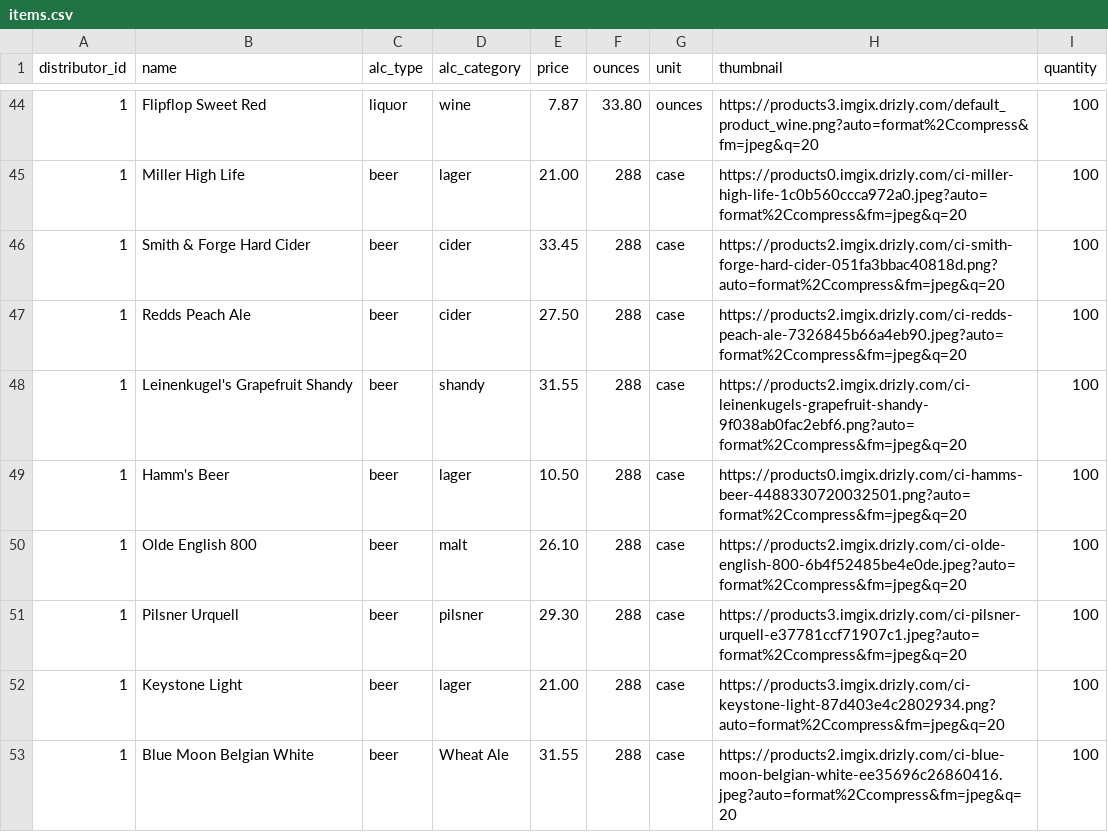
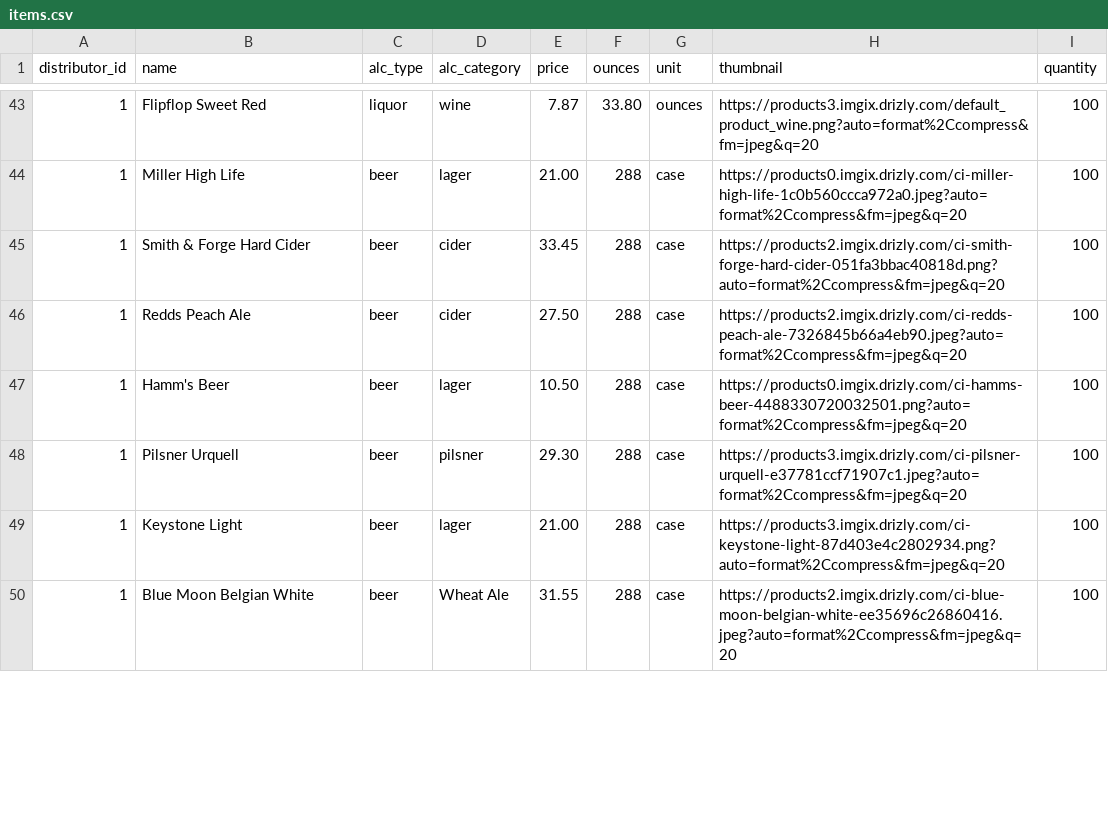
Before and after one commit to MRKrog/barstock_backend, a CSV file: db/items.csv, drawn as a sheet; only a part is shown, gaps mark what is left out; the diff covers the shown part only; the diff names each change by its address in the sheet, - before the commit and + after, or states it on an @@ line.

```diff
--- a/db/items.csv
+++ b/db/items.csv
-row 48: 1 | Leinenkugel's Grapefruit Shandy | beer | shandy | 31.55 | 288 | case | https://products2.imgix.drizly.com/ci-leinenkugels-grapefruit-shandy-9f038ab0fac2ebf6.png?auto=format%2Ccompress&fm=jpeg&q=20 | 100
-row 50: 1 | Olde English 800 | beer | malt | 26.10 | 288 | case | https://products2.imgix.drizly.com/ci-olde-english-800-6b4f52485be4e0de.jpeg?auto=format%2Ccompress&fm=jpeg&q=20 | 100
```
Also changed, not shown: 5 removed rows and 16 edited cells elsewhere in this file, 3 other files.
